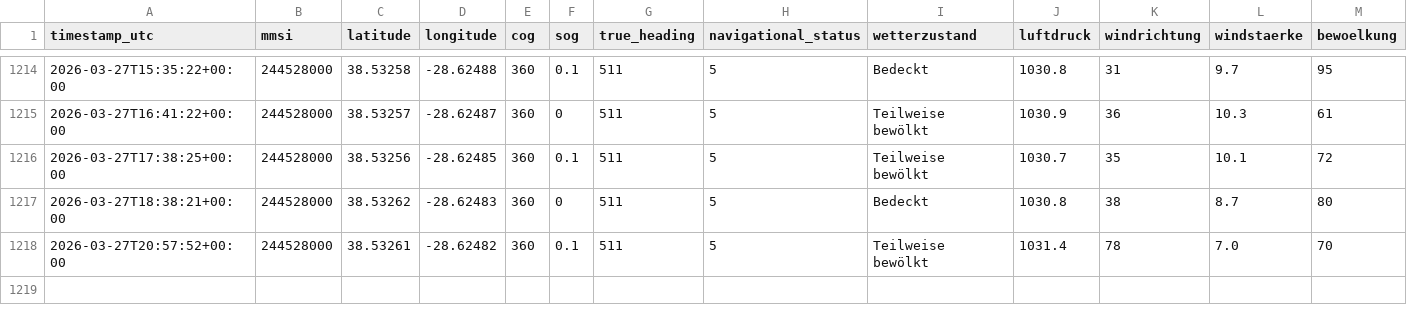
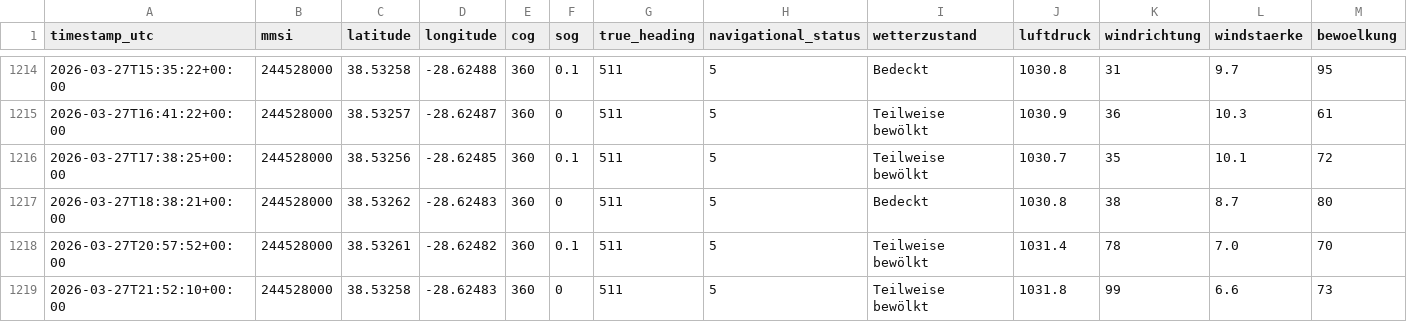
Before and after one commit to NauticHorizons/shiptracker, a CSV file: ais_position_reports.csv, drawn as a sheet; only a part is shown, gaps mark what is left out; rows hold the shown columns only; the diff names each change by its address in the sheet, - before the commit and + after, or states it on an @@ line.

```diff
--- a/ais_position_reports.csv
+++ b/ais_position_reports.csv
+row 1219: 2026-03-27T21:52:10+00:00 | 244528000 | 38.53258 | -28.62483 | 360 | 0 | 511 | 5 | Teilweise bewölkt | 1031.8 | 99 | 6.6 | 73
```
Also changed, not shown: 2 other files.
